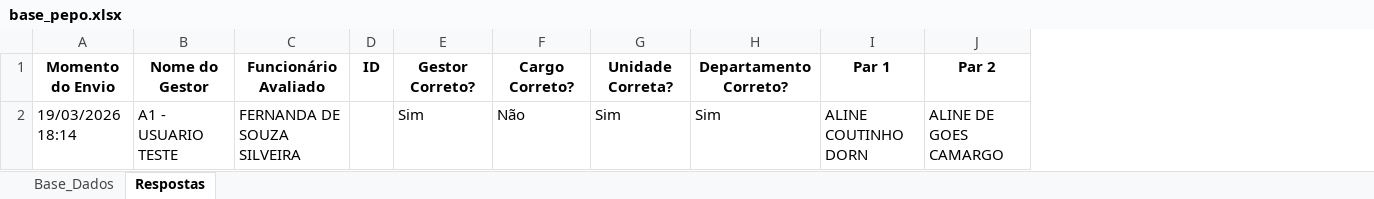
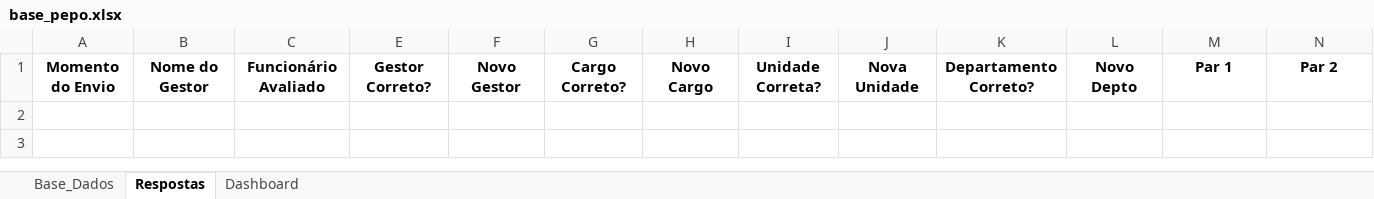
Before and after one commit to peopletodos02/pepo-validacao-2026, an Excel workbook: base_pepo.xlsx, sheet Respostas, drawn as a sheet; only a part is shown; values as stored, in another font and other column widths than the file's, no borders; table styles not drawn; removed rows and columns are numbered as before the commit, all else as after; rows hold the shown columns only; the diff names each change by its address in the sheet, - before the commit and + after, or states it on an @@ line.

Commit message:
Add files via upload

```diff
--- a/base_pepo.xlsx (sheet Respostas)
+++ b/base_pepo.xlsx (sheet Respostas)
+sheet tab: Dashboard
@@ column D hidden, row 1: ID @@
+column F, row 1: Novo Gestor
+column H, row 1: Novo Cargo
+column J, row 1: Nova Unidade
+column L, row 1: Novo Depto
-row 2: 19/03/2026 18:14 | A1 - USUARIO TESTE | FERNANDA DE SOUZA SILVEIRA |  | Sim | Não | Sim | Sim | ALINE COUTINHO DORN | ALINE DE GOES CAMARGO
```
